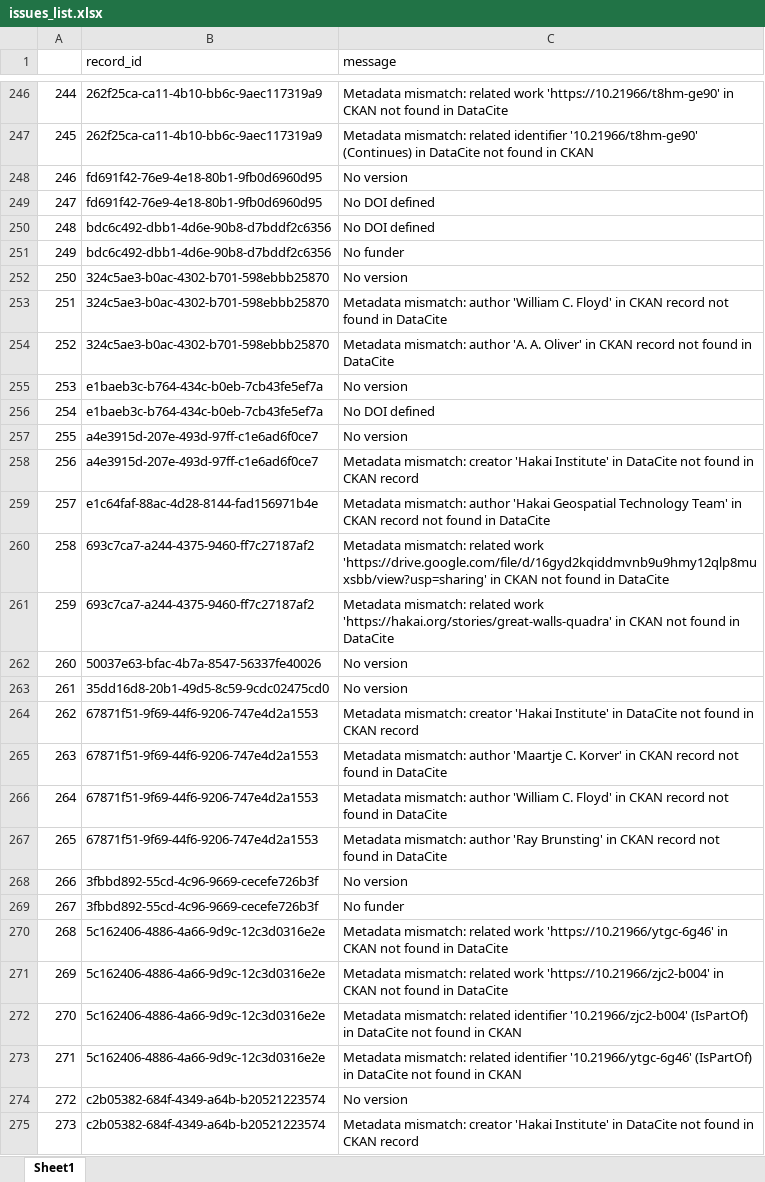
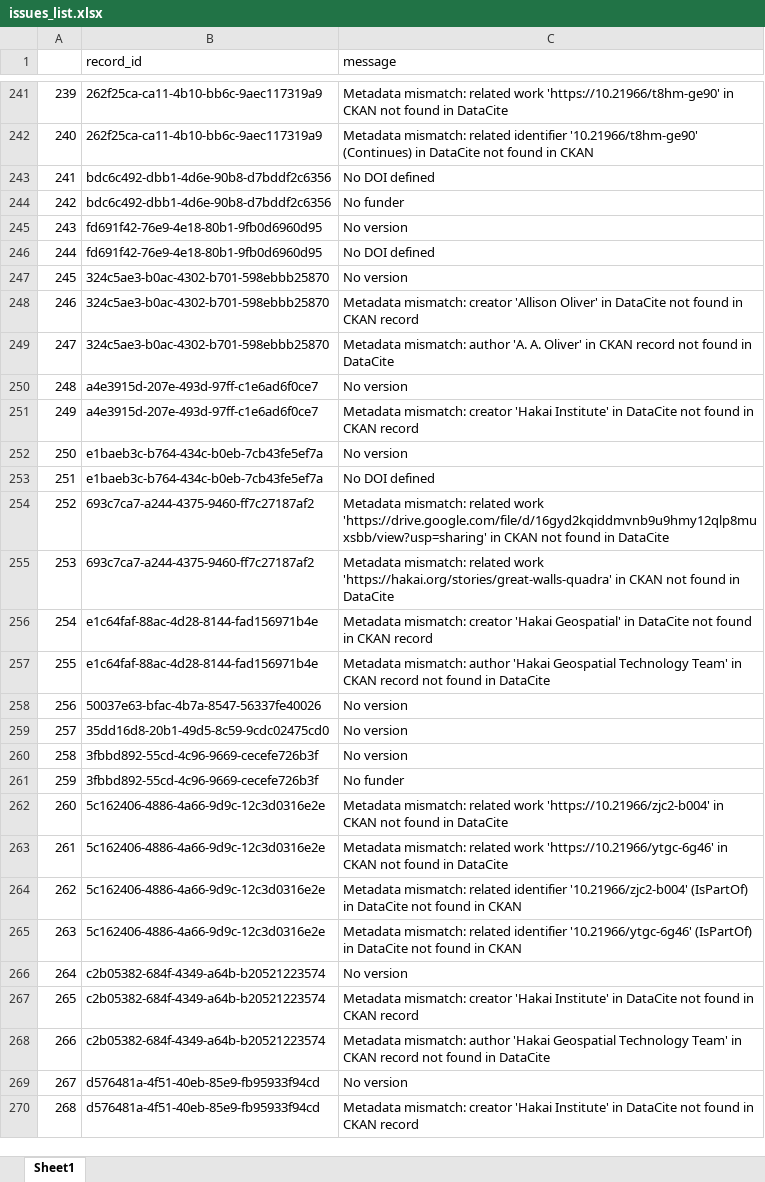
Before and after one commit to HakaiInstitute/hakai-ckan-records-checks, an Excel workbook: docs/issues_list.xlsx, sheet Sheet1, drawn as a sheet; only a part is shown, gaps mark what is left out; the shorter side is filled out with more unchanged rows; values as stored, in another font and other column widths than the file's, no borders; removed rows and columns are numbered as before the commit, all else as after; the diff covers the shown part only; the diff names each change by its address in the sheet, - before the commit and + after, or states it on an @@ line.

```diff
--- a/docs/issues_list.xlsx (sheet Sheet1)
+++ b/docs/issues_list.xlsx (sheet Sheet1)
@@ column A renumbered from row 12 down @@
@@ row 250 moved to row 243: 241 @@
@@ row 251 moved to row 244: 242 @@
-C248 (message): Metadata mismatch: author 'William C. Floyd' in CKAN record not found in DataCite
+C248 (message): Metadata mismatch: creator 'Allison Oliver' in DataCite not found in CKAN record
@@ row 257 moved to row 250: 248 @@
@@ row 258 moved to row 251: 249 @@
+row 256: 254 | e1c64faf-88ac-4d28-8144-fad156971b4e | Metadata mismatch: creator 'Hakai Geospatial' in DataCite not found in CKAN record
@@ row 259 moved to row 257: 255 @@
-row 264: 262 | 67871f51-9f69-44f6-9206-747e4d2a1553 | Metadata mismatch: creator 'Hakai Institute' in DataCite not found in CKAN record
-row 265: 263 | 67871f51-9f69-44f6-9206-747e4d2a1553 | Metadata mismatch: author 'Maartje C. Korver' in CKAN record not found in DataCite
-row 266: 264 | 67871f51-9f69-44f6-9206-747e4d2a1553 | Metadata mismatch: author 'William C. Floyd' in CKAN record not found in DataCite
-row 267: 265 | 67871f51-9f69-44f6-9206-747e4d2a1553 | Metadata mismatch: author 'Ray Brunsting' in CKAN record not found in DataCite
@@ row 271 moved to row 262: 260 @@
```
Also changed, not shown: 2 added rows, 14 removed rows, 69 moved rows and 1 edited cell elsewhere in this sheet, docs/catalog_summary.xlsx, 27 other files.
